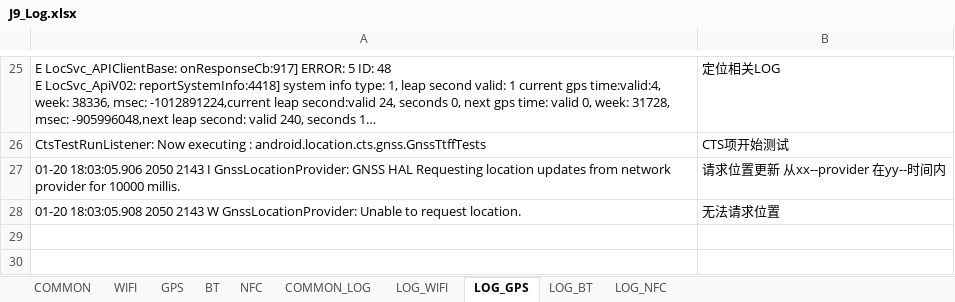
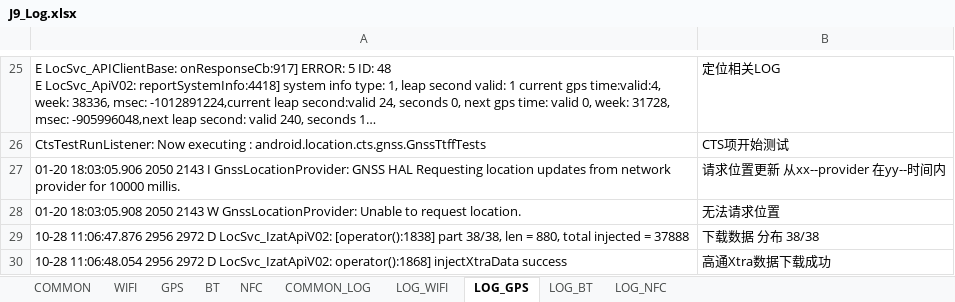
Before and after one commit to ZukGit/WordPress_MD_Git, an Excel workbook: tool/notepad_zbinfile/zbin/J9_Log.xlsx, sheet LOG_GPS, drawn as a sheet; only a part is shown, gaps mark what is left out; long unchanged cells end in …; values as stored, in another font and other column widths than the file's, no borders; the diff names each change by its address in the sheet, - before the commit and + after, or states it on an @@ line.

```diff
--- a/tool/notepad_zbinfile/zbin/J9_Log.xlsx (sheet LOG_GPS)
+++ b/tool/notepad_zbinfile/zbin/J9_Log.xlsx (sheet LOG_GPS)
+row 29: 10-28 11:06:47.876 2956 2972 D LocSvc_IzatApiV02: [operator():1838] part 38/38, len = 880, total injected = 37888 | 下载数据 分布 38/38
+row 30: 10-28 11:06:48.054 2956 2972 D LocSvc_IzatApiV02: operator():1868] injectXtraData success | 高通Xtra数据下载成功
```
Also changed, not shown: sheet GPS, sheet COMMON, sheet WIFI, sheet COMMON_LOG, 4 other files.
